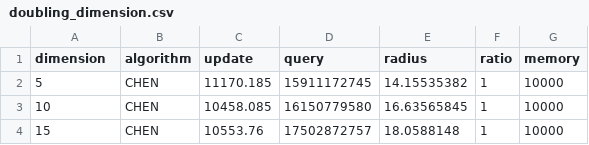
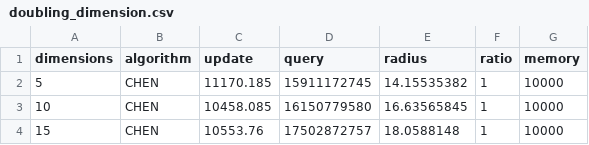
Before and after one commit to FraVisox/k_center_with_matroid, a CSV file: results/experiments_results/CHEN/doubling_dimension.csv, drawn as a sheet; only a part is shown.

Commit message:
Merged results

```diff
--- a/results/experiments_results/CHEN/doubling_dimension.csv
+++ b/results/experiments_results/CHEN/doubling_dimension.csv
@@ -1,2 +1,2 @@
-dimension;algorithm;update;query;radius;ratio;memory
+dimensions;algorithm;update;query;radius;ratio;memory
 5;CHEN;11170.185;15911172745;14.15535382;1;10000
```
Also changed, not shown: results/experiments_results/wsize_jones_covtype.csv, results/experiments_results/wsize_jones_higgs.csv, 9 other files.
